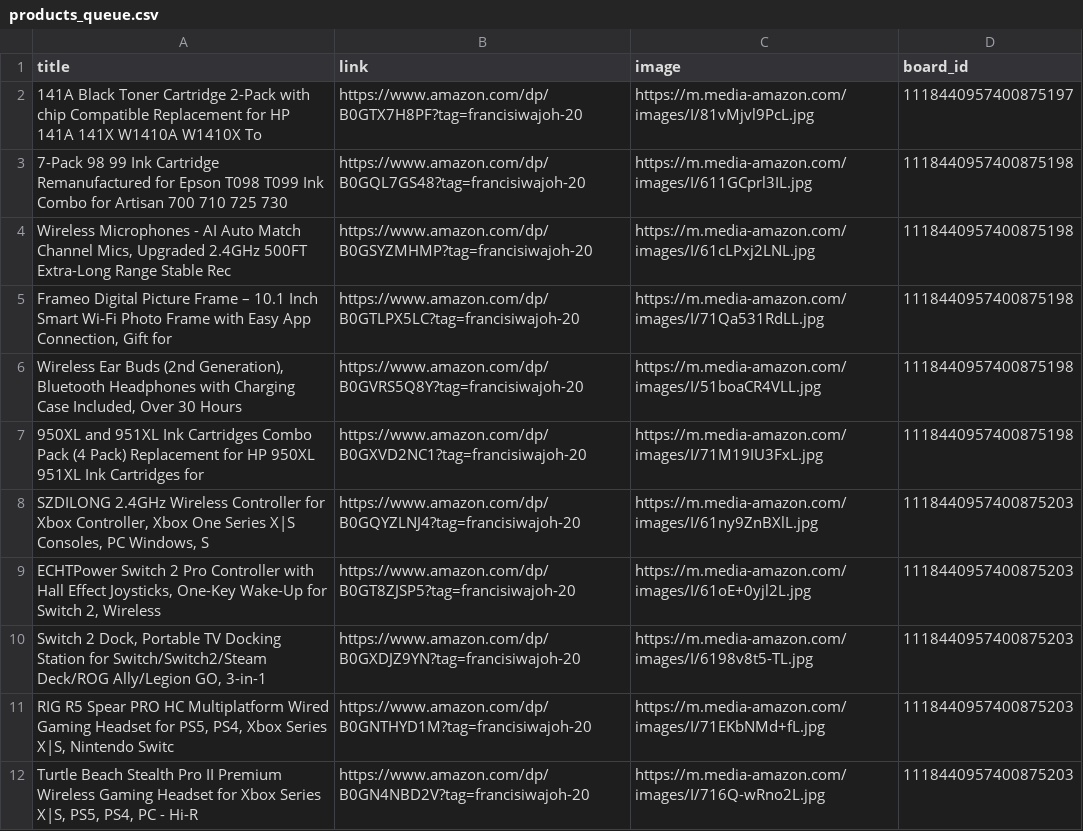
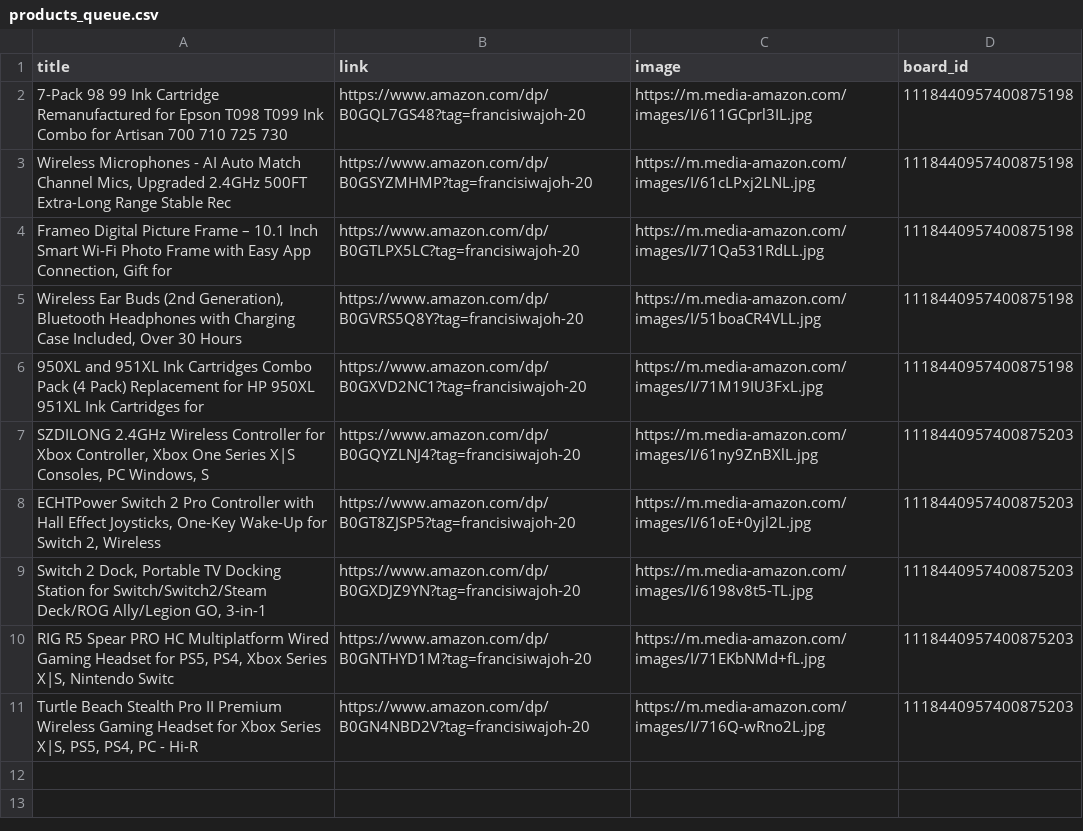
Before and after one commit to Mrconection/Conny-Trading, a CSV file: products_queue.csv, drawn as a sheet; the diff names each change by its address in the sheet, - before the commit and + after, or states it on an @@ line.

```diff
--- a/products_queue.csv
+++ b/products_queue.csv
-row 2: 141A Black Toner Cartridge 2-Pack with chip Compatible Replacement for HP 141A 141X W1410A W1410X To | https://www.amazon.com/dp/B0GTX7H8PF?tag=francisiwajoh-20 | https://m.media-amazon.com/images/I/81vMjvl9PcL.jpg | 1118440957400875197
```
Also changed, not shown: 2 other files.
